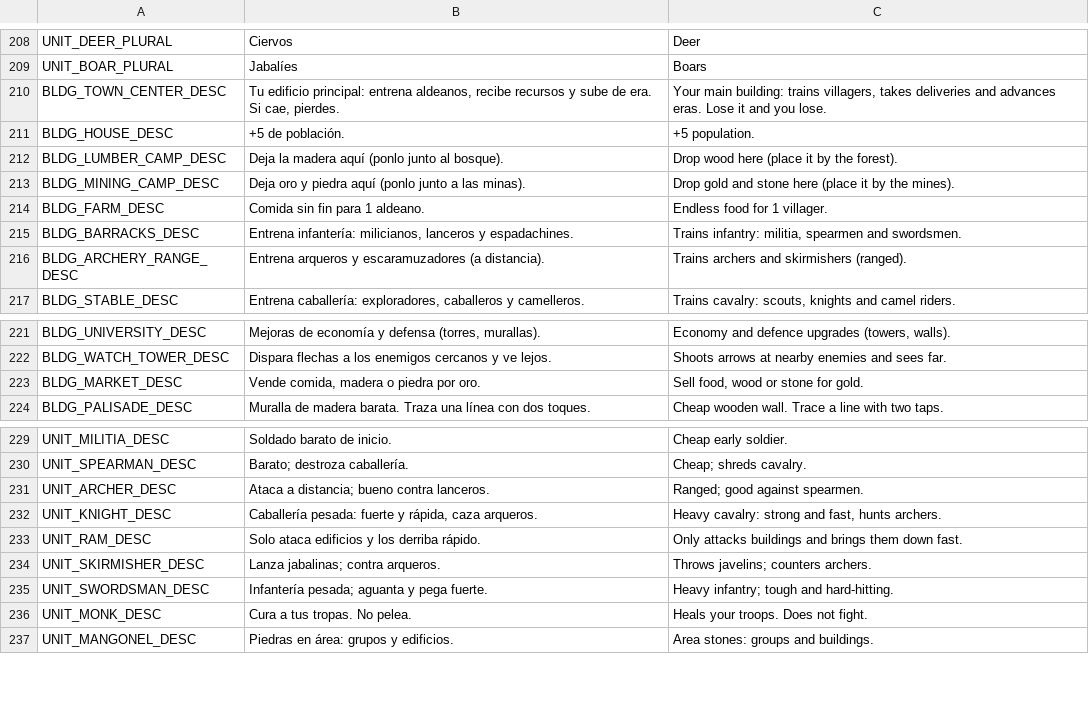
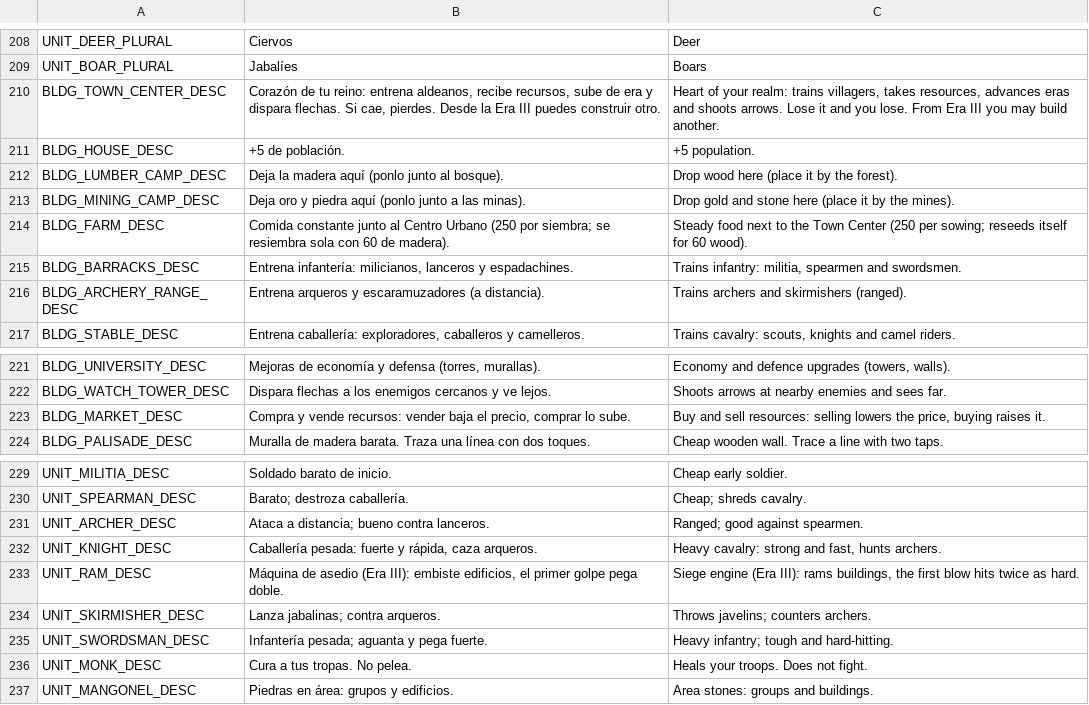
Before and after one commit to Pedrovbm1/medieval-rts, a CSV file: game/data/i18n/ui.csv, drawn as a sheet; only a part is shown, gaps mark what is left out; the diff covers the shown part only.

```diff
--- a/game/data/i18n/ui.csv
+++ b/game/data/i18n/ui.csv
@@ -209,3 +209,3 @@ UNIT_DEER_PLURAL,Ciervos,Deer
 UNIT_BOAR_PLURAL,Jabalíes,Boars
-BLDG_TOWN_CENTER_DESC,"Tu edificio principal: entrena aldeanos, recibe recursos y sube de era. Si cae, pierdes.","Your main building: trains villagers, takes deliveries and advances eras. Lose it and you lose."
+BLDG_TOWN_CENTER_DESC,"Corazón de tu reino: entrena aldeanos, recibe recursos, sube de era y dispara flechas. Si cae, pierdes. Desde la Era III puedes construir otro.","Heart of your realm: trains villagers, takes resources, advances eras and shoots arrows. Lose it and you lose. From Era III you may build another."
 BLDG_HOUSE_DESC,+5 de población.,+5 population.
@@ -213,3 +213,3 @@ BLDG_LUMBER_CAMP_DESC,Deja la madera aquí (ponlo junto al bosque).,Drop wood he
 BLDG_MINING_CAMP_DESC,Deja oro y piedra aquí (ponlo junto a las minas).,Drop gold and stone here (place it by the mines).
-BLDG_FARM_DESC,Comida sin fin para 1 aldeano.,Endless food for 1 villager.
+BLDG_FARM_DESC,Comida constante junto al Centro Urbano (250 por siembra; se resiembra sola con 60 de madera).,Steady food next to the Town Center (250 per sowing; reseeds itself for 60 wood).
 BLDG_BARRACKS_DESC,"Entrena infantería: milicianos, lanceros y espadachines.","Trains infantry: militia, spearmen and swordsmen."
@@ -222,3 +222,3 @@ BLDG_UNIVERSITY_DESC,"Mejoras de economía y defensa (torres, murallas).","Econo
 BLDG_WATCH_TOWER_DESC,Dispara flechas a los enemigos cercanos y ve lejos.,Shoots arrows at nearby enemies and sees far.
-BLDG_MARKET_DESC,"Vende comida, madera o piedra por oro.","Sell food, wood or stone for gold."
+BLDG_MARKET_DESC,"Compra y vende recursos: vender baja el precio, comprar lo sube.","Buy and sell resources: selling lowers the price, buying raises it."
 BLDG_PALISADE_DESC,Muralla de madera barata. Traza una línea con dos toques.,Cheap wooden wall. Trace a line with two taps.
@@ -232,3 +232,3 @@ UNIT_ARCHER_DESC,Ataca a distancia; bueno contra lanceros.,Ranged; good against
 UNIT_KNIGHT_DESC,"Caballería pesada: fuerte y rápida, caza arqueros.","Heavy cavalry: strong and fast, hunts archers."
-UNIT_RAM_DESC,Solo ataca edificios y los derriba rápido.,Only attacks buildings and brings them down fast.
+UNIT_RAM_DESC,"Máquina de asedio (Era III): embiste edificios, el primer golpe pega doble.","Siege engine (Era III): rams buildings, the first blow hits twice as hard."
 UNIT_SKIRMISHER_DESC,Lanza jabalinas; contra arqueros.,Throws javelins; counters archers.
```
Also changed, not shown: 37 added rows elsewhere in this file, 55 other files.
